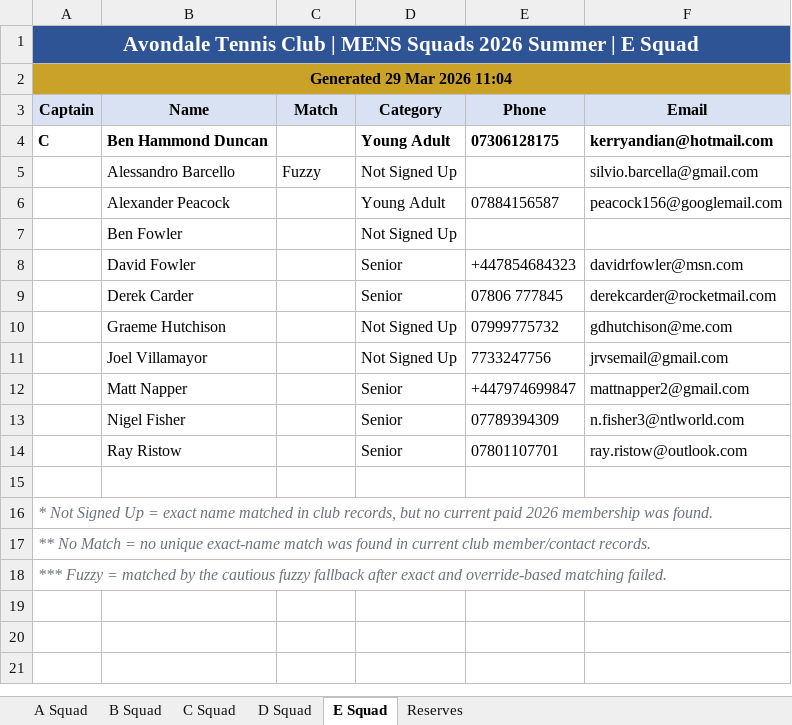
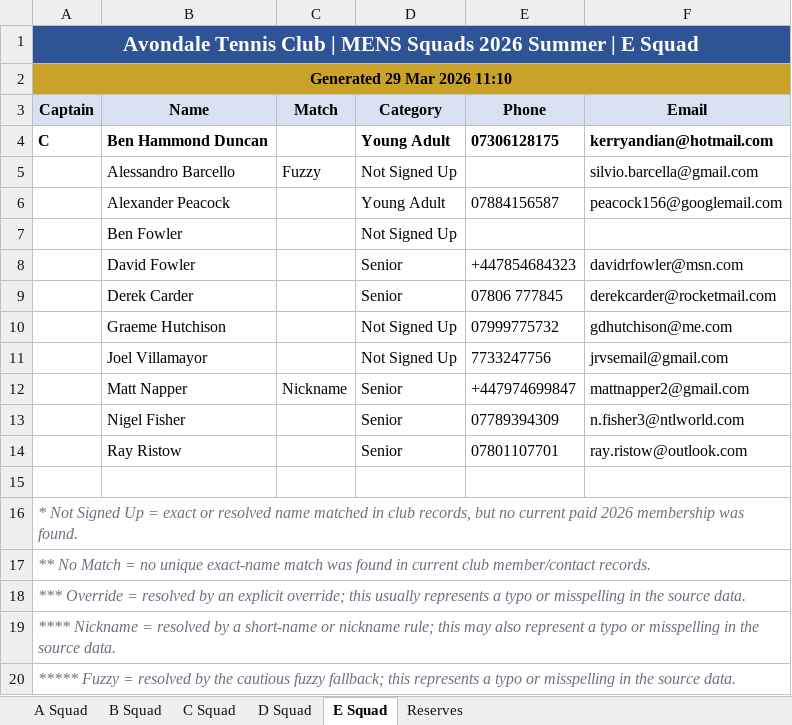
Before and after one commit to sshort/avondale-n8n, an Excel workbook: Teams/generated/MENS SQUADS 2026 Summer - Contact Lists.xlsx, sheet E Squad, drawn as a sheet; values as stored, in another font and other column widths than the file's, no borders; the diff names each change by its address in the sheet, - before the commit and + after, or states it on an @@ line.

Commit message:
Improve Teams match labels and footnotes

```diff
--- a/Teams/generated/MENS SQUADS 2026 Summer - Contact Lists.xlsx (sheet E Squad)
+++ b/Teams/generated/MENS SQUADS 2026 Summer - Contact Lists.xlsx (sheet E Squad)
-A2 (Captain): Generated 29 Mar 2026 11:04
+A2 (Captain): Generated 29 Mar 2026 11:10
-C12 (Match): (empty)
+C12 (Match): Nickname
-A16 (Captain): …= exact name matched…
+A16 (Captain): …= exact or resolved name matched…
-A18 (Captain): *** Fuzzy = matched by the cautious fuzzy fallback after exact and override-based matching failed.
+A18 (Captain): *** Override = resolved by an explicit override; this usually represents a typo or misspelling in the source data.
+row 19: **** Nickname = resolved by a short-name or nickname rule; this may also represent a typo or misspelling in the source data.
+row 20: ***** Fuzzy = resolved by the cautious fuzzy fallback; this represents a typo or misspelling in the source data.
```
Also changed, not shown: sheet B Squad, sheet C Squad, sheet Reserves, sheet D Squad, sheet A Squad, Teams/generated/LADIES TEAMS 2026 Summer - Contact Lists.xlsx, Teams/generated/MIXED TEAMS 2026 SUMMER - Contact Lists.xlsx, 28 other files.
